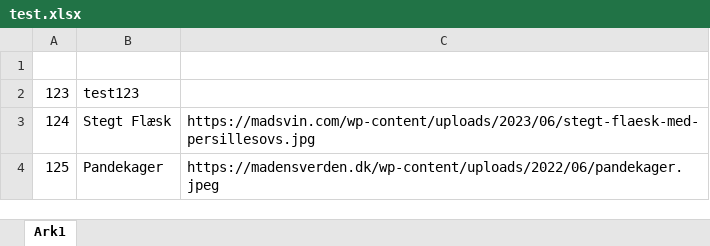
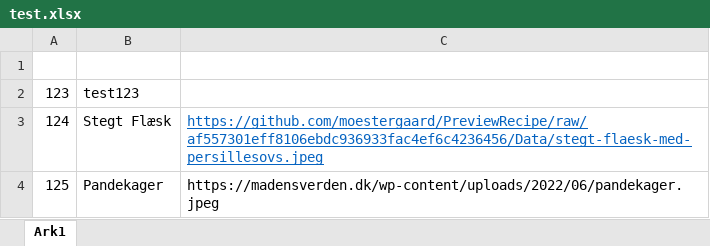
Before and after one commit to moestergaard/PreviewRecipe, an Excel workbook: Data/test.xlsx, sheet Ark1, drawn as a sheet; values as stored, in another font and other column widths than the file's, no borders; the diff names each change by its address in the sheet, - before the commit and + after, or states it on an @@ line.

```diff
--- a/Data/test.xlsx (sheet Ark1)
+++ b/Data/test.xlsx (sheet Ark1)
-C3: https://madsvin.com/wp-content/uploads/2023/06/stegt-flaesk-med-persillesovs.jpg
+C3: https://github.com/moestergaard/PreviewRecipe/raw/af557301eff8106ebdc936933fac4ef6c4236456/Data/stegt-flaesk-med-persillesovs.jpeg
@@ C3 underline: off → on, text colour: black → #0563C1 @@
```
Also changed, not shown: 1 other file.
